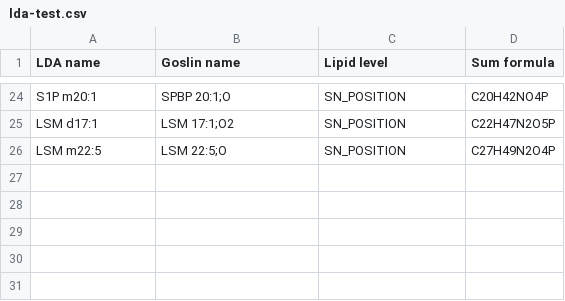
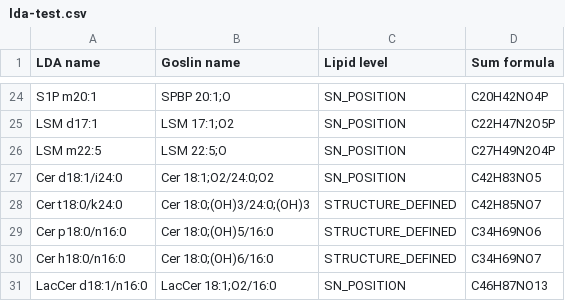
Before and after one commit to lifs-tools/goslin, a CSV file: testfiles/lda-test.csv, drawn as a sheet; only a part is shown, gaps mark what is left out; the diff names each change by its address in the sheet, - before the commit and + after, or states it on an @@ line.

```diff
--- a/testfiles/lda-test.csv
+++ b/testfiles/lda-test.csv
+row 27: Cer d18:1/i24:0 | Cer 18:1;O2/24:0;O2 | SN_POSITION | C42H83NO5
+row 28: Cer t18:0/k24:0 | Cer 18:0;(OH)3/24:0;(OH)3 | STRUCTURE_DEFINED | C42H85NO7
+row 29: Cer p18:0/n16:0 | Cer 18:0;(OH)5/16:0 | STRUCTURE_DEFINED | C34H69NO6
+row 30: Cer h18:0/n16:0 | Cer 18:0;(OH)6/16:0 | STRUCTURE_DEFINED | C34H69NO7
+row 31: LacCer d18:1/n16:0 | LacCer 18:1;O2/16:0 | SN_POSITION | C46H87NO13
```
Also changed, not shown: 2 other files.
